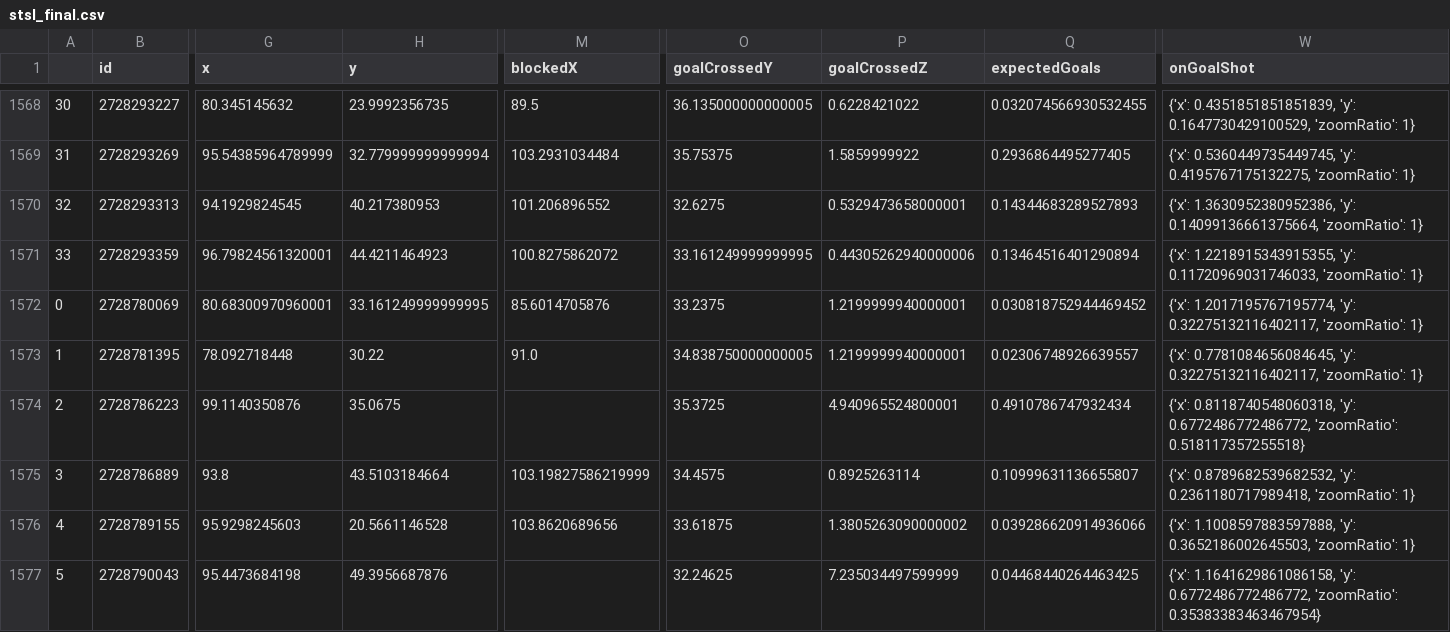
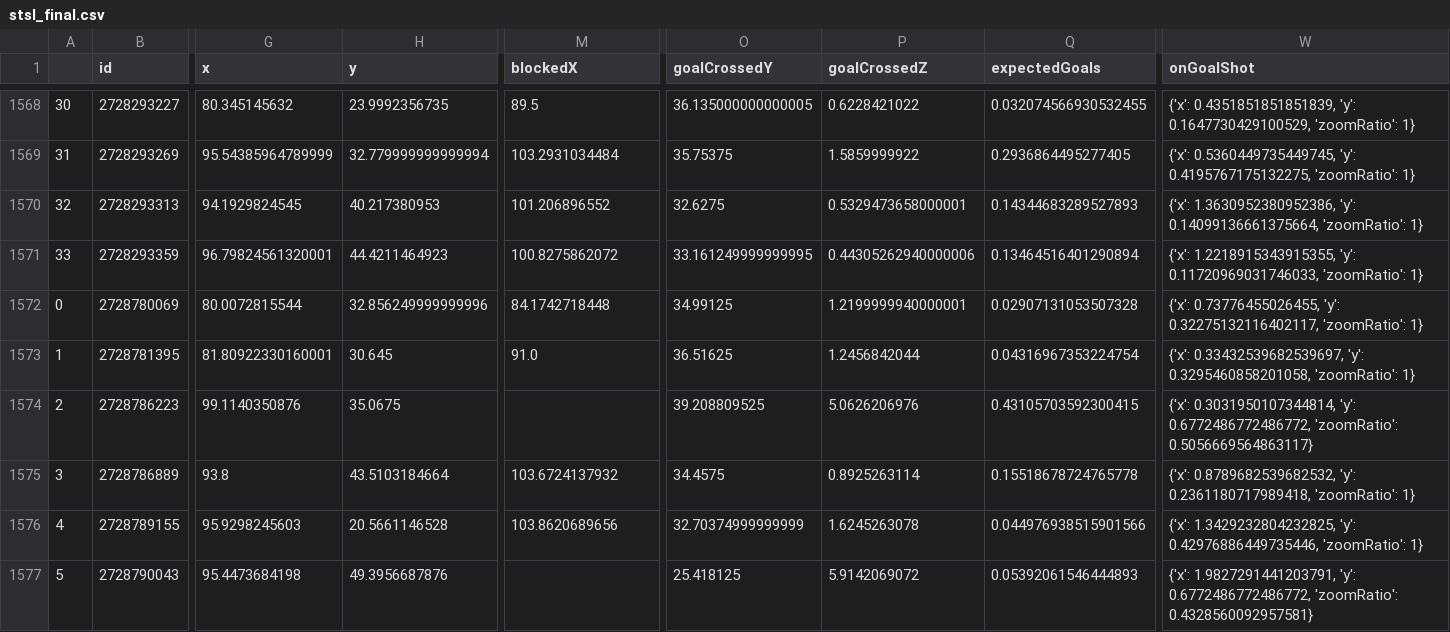
Before and after one commit to kovacs5/fotmob_csv, a CSV file: stsl_final.csv, drawn as a sheet; only a part is shown, gaps mark what is left out; the diff covers the shown part only; the diff names each change by its address in the sheet, - before the commit and + after, or states it on an @@ line.

```diff
--- a/stsl_final.csv
+++ b/stsl_final.csv
-G1572 (x): 80.68300970960001
+G1572 (x): 80.0072815544
-H1572 (y): 33.161249999999995
+H1572 (y): 32.856249999999996
-M1572 (blockedX): 85.6014705876
+M1572 (blockedX): 84.1742718448
-O1572 (goalCrossedY): 33.2375
+O1572 (goalCrossedY): 34.99125
-Q1572 (expectedGoals): 0.030818752944469452
+Q1572 (expectedGoals): 0.02907131053507328
-W1572 (onGoalShot): {'x': 1.2017195767195774, 'y': 0.32275132116402117,…
+W1572 (onGoalShot): {'x': 0.73776455026455, 'y': 0.32275132116402117,…
-G1573 (x): 78.092718448
+G1573 (x): 81.80922330160001
-H1573 (y): 30.22
+H1573 (y): 30.645
-O1573 (goalCrossedY): 34.838750000000005
+O1573 (goalCrossedY): 36.51625
-P1573 (goalCrossedZ): 1.2199999940000001
+P1573 (goalCrossedZ): 1.2456842044
-Q1573 (expectedGoals): 0.02306748926639557
+Q1573 (expectedGoals): 0.04316967353224754
-W1573 (onGoalShot): {'x': 0.7781084656084645, 'y': 0.32275132116402117, 'zoomRatio': 1}
+W1573 (onGoalShot): {'x': 0.33432539682539697, 'y': 0.3295460858201058, 'zoomRatio': 1}
-O1574 (goalCrossedY): 35.3725
+O1574 (goalCrossedY): 39.208809525
-P1574 (goalCrossedZ): 4.940965524800001
+P1574 (goalCrossedZ): 5.0626206976
-Q1574 (expectedGoals): 0.4910786747932434
+Q1574 (expectedGoals): 0.43105703592300415
-W1574 (onGoalShot): {'x': 0.8118740548060318, 'y': 0.6772486772486772, 'zoomRatio': 0.518117357255518}
+W1574 (onGoalShot): {'x': 0.3031950107344814, 'y': 0.6772486772486772, 'zoomRatio': 0.5056669564863117}
-M1575 (blockedX): 103.19827586219999
+M1575 (blockedX): 103.6724137932
-Q1575 (expectedGoals): 0.10999631136655807
+Q1575 (expectedGoals): 0.15518678724765778
-O1576 (goalCrossedY): 33.61875
+O1576 (goalCrossedY): 32.70374999999999
-P1576 (goalCrossedZ): 1.3805263090000002
+P1576 (goalCrossedZ): 1.6245263078
-Q1576 (expectedGoals): 0.039286620914936066
+Q1576 (expectedGoals): 0.044976938515901566
-W1576 (onGoalShot): {'x': 1.1008597883597888, 'y': 0.3652186002645503, 'zoomRatio': 1}
+W1576 (onGoalShot): {'x': 1.3429232804232825, 'y': 0.42976886449735446, 'zoomRatio': 1}
-O1577 (goalCrossedY): 32.24625
+O1577 (goalCrossedY): 25.418125
-P1577 (goalCrossedZ): 7.235034497599999
+P1577 (goalCrossedZ): 5.9142069072
-Q1577 (expectedGoals): 0.04468440264463425
+Q1577 (expectedGoals): 0.05392061546444893
-W1577 (onGoalShot): {'x': 1.1641629861086158, 'y': 0.6772486772486772, 'zoomRatio': 0.35383383463467954}
+W1577 (onGoalShot): {'x': 1.9827291441203791, 'y': 0.6772486772486772, 'zoomRatio': 0.4328560092957581}
```
Also changed, not shown: 41 edited cells elsewhere in this file.
